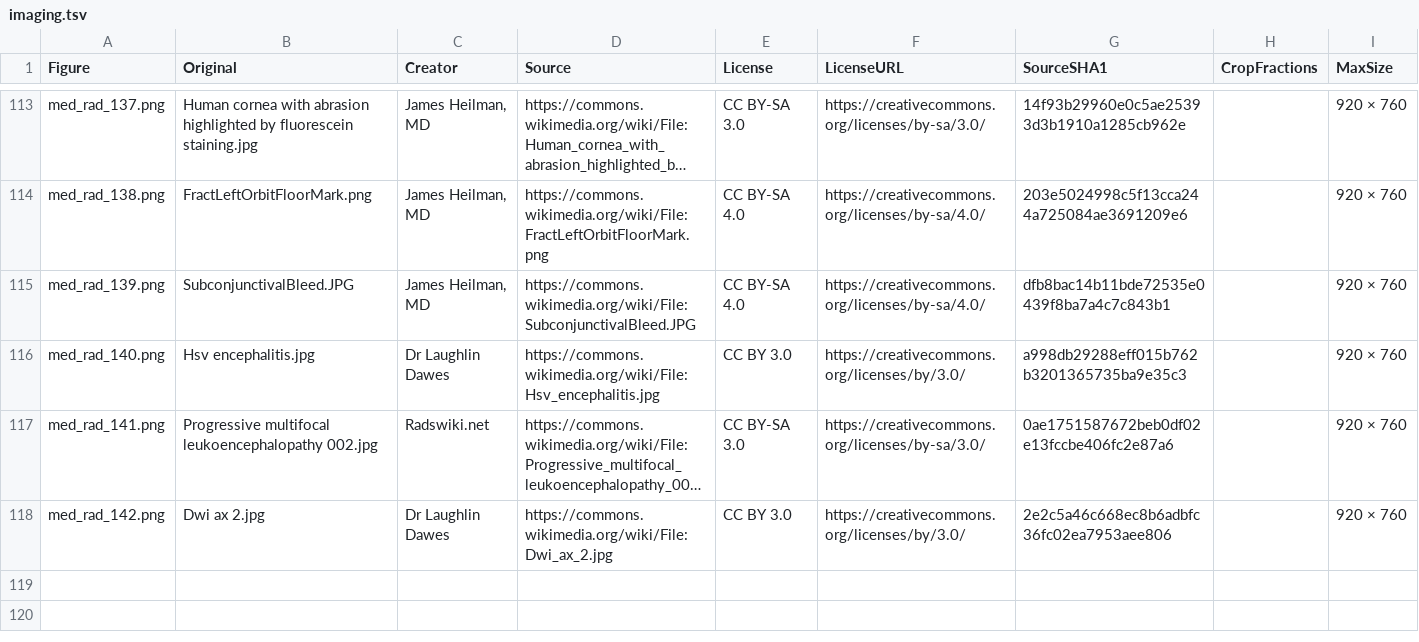
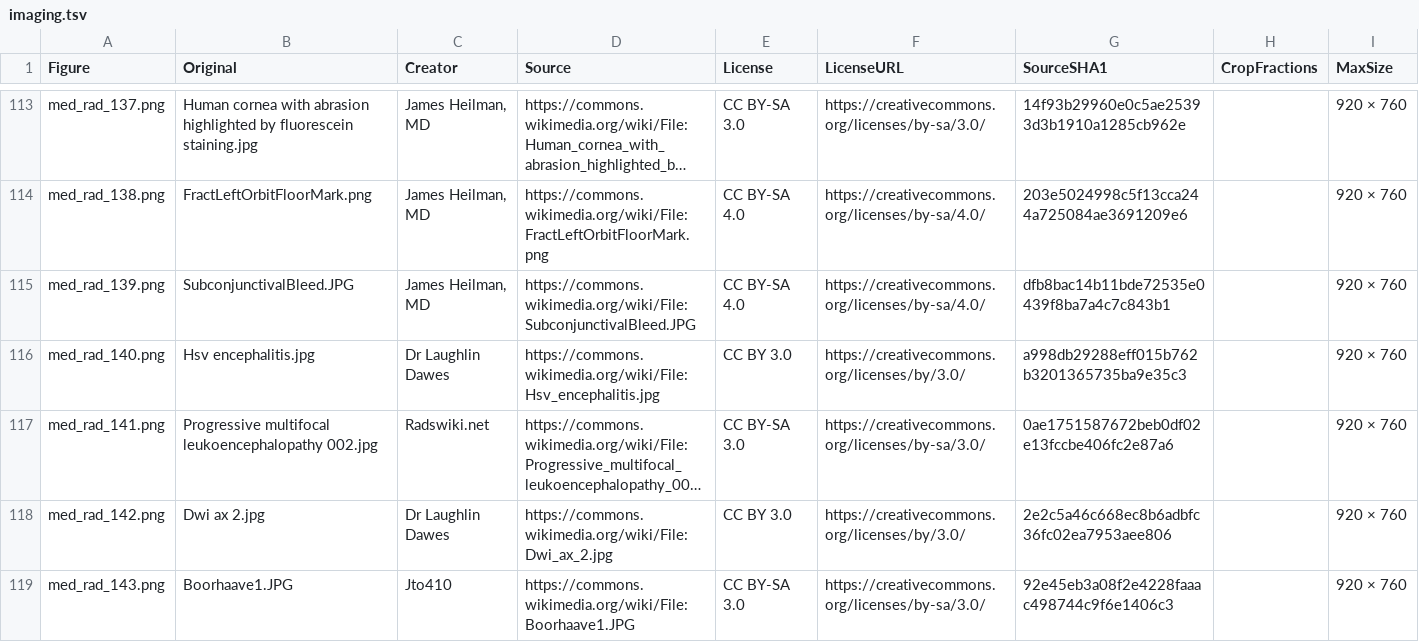
Before and after one commit to bionicles/anki, a TSV file: decks/mcat-usmle/imaging.tsv, drawn as a sheet; only a part is shown, gaps mark what is left out; long unchanged cells end in …; the diff names each change by its address in the sheet, - before the commit and + after, or states it on an @@ line.

```diff
--- a/decks/mcat-usmle/imaging.tsv
+++ b/decks/mcat-usmle/imaging.tsv
+row 119: med_rad_143.png | Boorhaave1.JPG | Jto410 | https://commons.wikimedia.org/wiki/File:Boorhaave1.JPG | CC BY-SA 3.0 | https://creativecommons.org/licenses/by-sa/3.0/ | 92e45eb3a08f2e4228faaac498744c9f6e1406c3 |  | 920 × 760
```
Also changed, not shown: decks/mcat-usmle/step-families.tsv, 27 other files.
